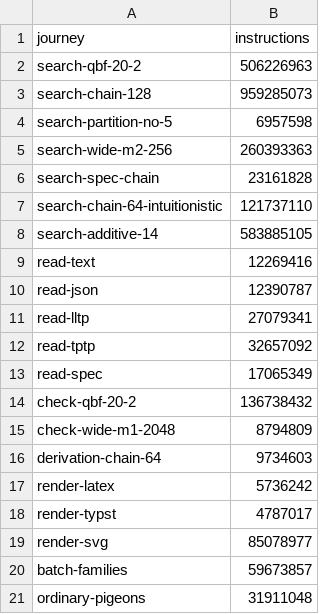
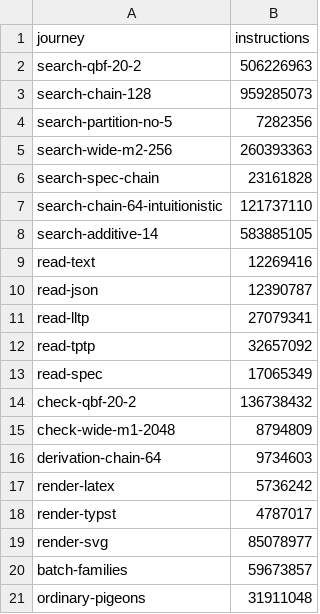
Before and after one commit to linlog-prover/linlog, a CSV file: bench/ceilings.csv, drawn as a sheet.

Commit message:
Raise search-partition-no-5's ceiling for the run-length canonical key
The next commit writes a member present more than once in a key once,
with its number of copies, as the bitsets' key's list of extra copies
kept it: a counter whose marking repeats a token costs 5 % fewer
instructions than with the bitsets, where listing every copy cost 11 %
more. Partition's interchangeable items then reach their canonical key
through a run-length pass over the sorted classes: 6 957 598 to
7 282 356 instructions (+4.7 %; the head before the sparse key counted
6 896 965).

```diff
--- a/bench/ceilings.csv
+++ b/bench/ceilings.csv
@@ -3,3 +3,3 @@ search-qbf-20-2,506226963
 search-chain-128,959285073
-search-partition-no-5,6957598
+search-partition-no-5,7282356
 search-wide-m2-256,260393363
```
